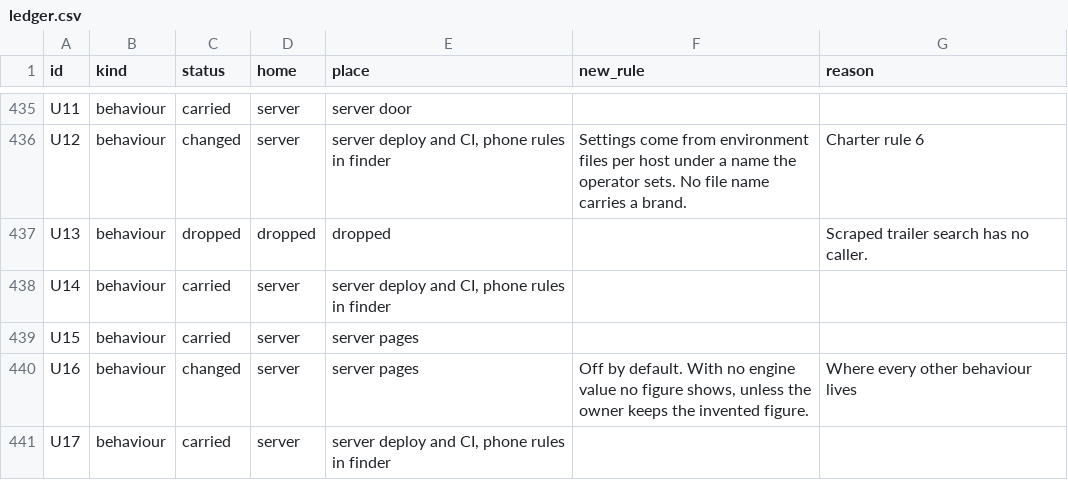
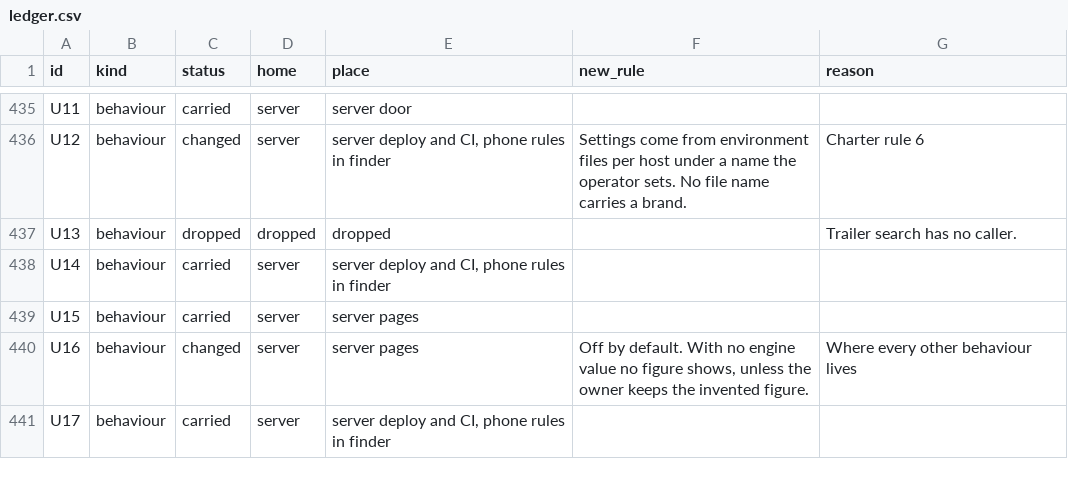
Before and after one commit to streams-project/streams, a CSV file: platform/contract/ledger.csv, drawn as a sheet; only a part is shown, gaps mark what is left out.

```diff
--- a/platform/contract/ledger.csv
+++ b/platform/contract/ledger.csv
@@ -436,3 +436,3 @@ U11,behaviour,carried,server,server door,,
 U12,behaviour,changed,server,"server deploy and CI, phone rules in finder",Settings come from environment files per host under a name the operator sets. No file name carries a brand.,Charter rule 6
-U13,behaviour,dropped,dropped,dropped,,Scraped trailer search has no caller.
+U13,behaviour,dropped,dropped,dropped,,Trailer search has no caller.
 U14,behaviour,carried,server,"server deploy and CI, phone rules in finder",,
```
Also changed, not shown: 47 other files.
